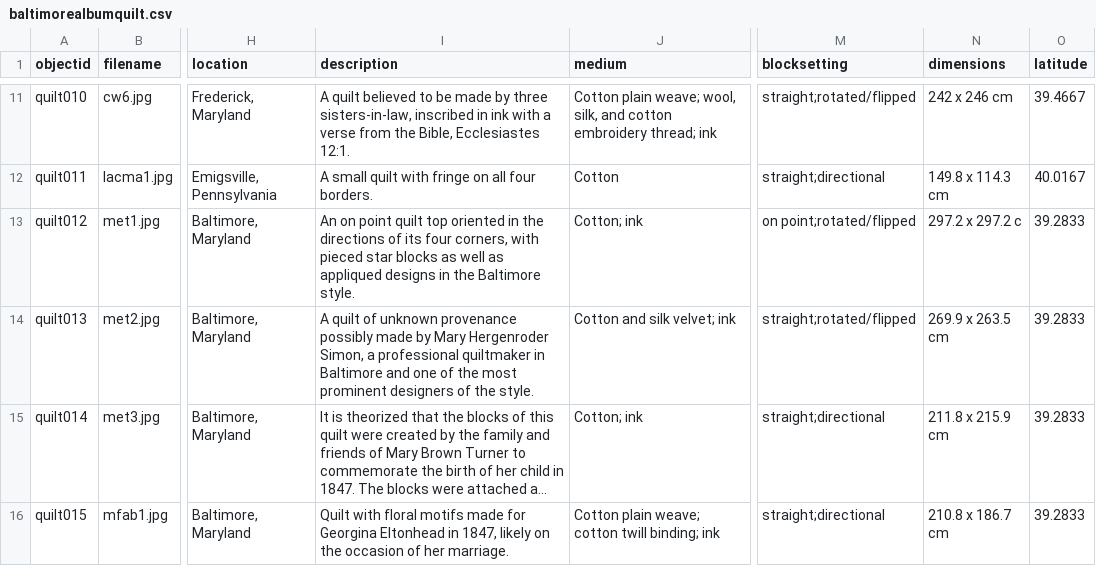
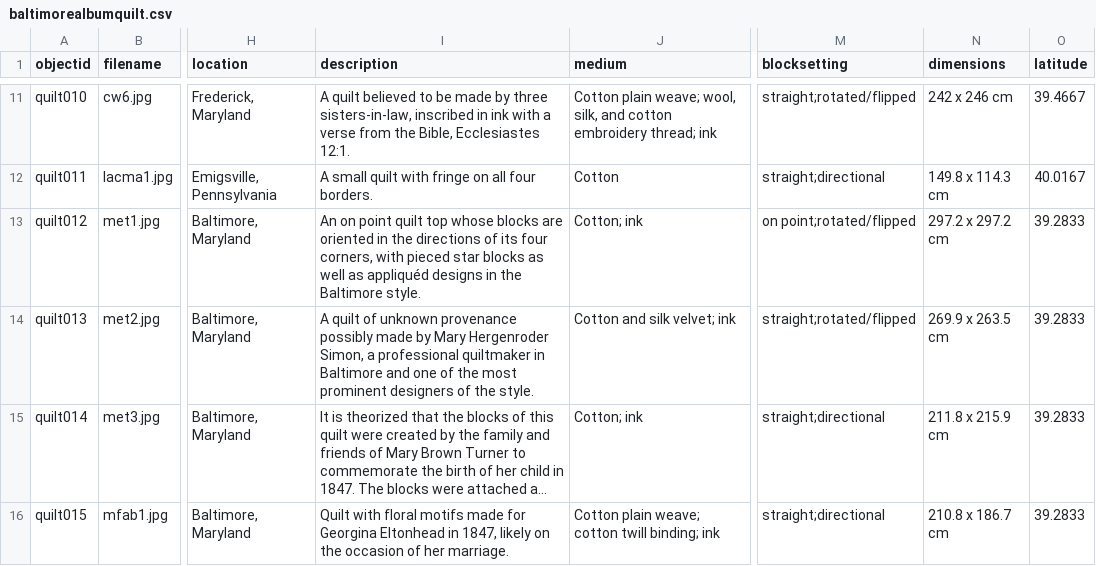
Before and after one commit to iblooston/Baltimore-Album-Quilts, a CSV file: _data/baltimorealbumquilt.csv, drawn as a sheet; only a part is shown, gaps mark what is left out; long unchanged cells end in …; the diff names each change by its address in the sheet, - before the commit and + after, or states it on an @@ line.

Commit message:
015

```diff
--- a/_data/baltimorealbumquilt.csv
+++ b/_data/baltimorealbumquilt.csv
-I13 (description): …quilt top oriented in the directions of its four corners, with pieced star blocks as well as appliqued designs in…
+I13 (description): …quilt top whose blocks are oriented in the directions of its four corners, with pieced star blocks as well as appliquéd designs in…
-N13 (dimensions): 297.2 x 297.2 c
+N13 (dimensions): 297.2 x 297.2 cm
```
